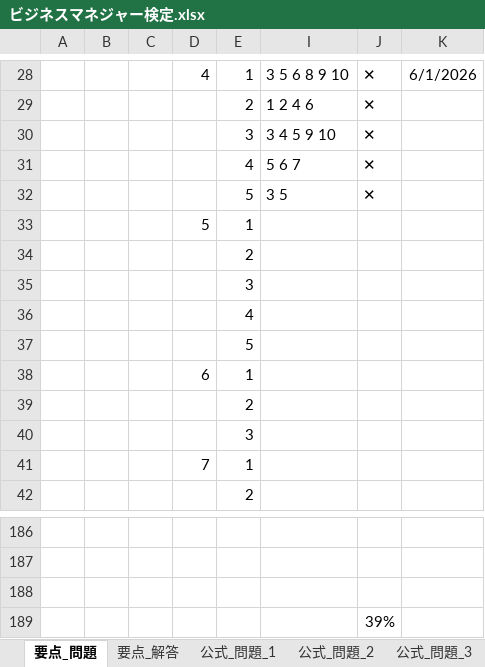
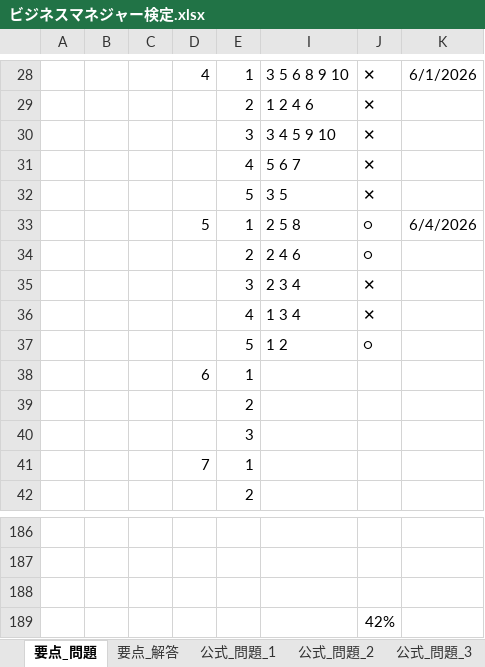
Before and after one commit to h-y-it/Document, an Excel workbook: ビジネスマネジャー検定.xlsx, sheet 要点_問題, drawn as a sheet; only a part is shown, gaps mark what is left out; values as stored, in another font and other column widths than the file's, no borders; removed rows and columns are numbered as before the commit, all else as after; the diff names each change by its address in the sheet, - before the commit and + after, or states it on an @@ line.

Commit message:
Add files via upload

```diff
--- a/ビジネスマネジャー検定.xlsx (sheet 要点_問題)
+++ b/ビジネスマネジャー検定.xlsx (sheet 要点_問題)
-row 33:  |  |  | 5 | 1
-row 34:  |  |  |  | 2
-row 35:  |  |  |  | 3
-row 36:  |  |  |  | 4
-row 37:  |  |  |  | 5
+row 33:  |  |  | 5 | 1 | 2 5 8 | ○ | 6/4/2026
+row 34:  |  |  |  | 2 | 2 4 6 | ○
+row 35:  |  |  |  | 3 | 2 3 4 | ✕
+row 36:  |  |  |  | 4 | 1 3 4 | ✕
+row 37:  |  |  |  | 5 | 1 2 | ○
-J189: 39%
+J189: 42%
```
